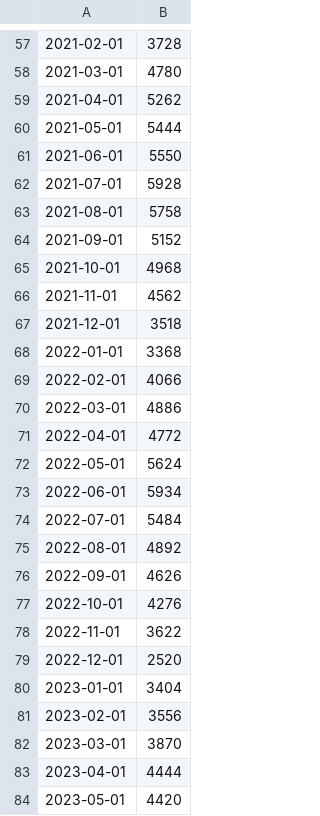
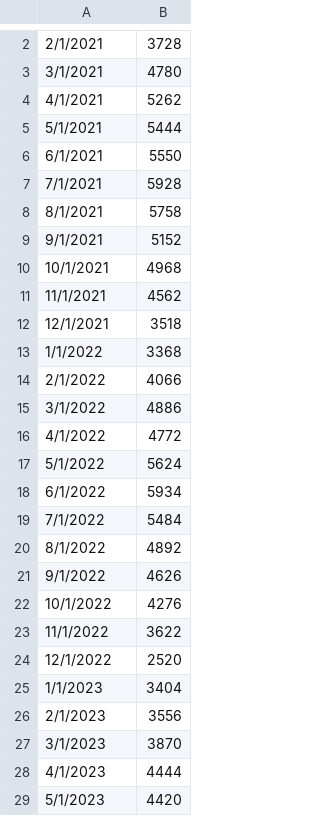
Before and after one commit to Polis-source/M4-capstone, a CSV file: NEWLISCOUKY.csv, drawn as a sheet; only a part is shown, gaps mark what is left out; addresses are those after the commit; the diff covers the shown part only; the diff names each change by its address in the sheet, - before the commit and + after, or states it on an @@ line.

Commit message:
Edited files for clarity and cleaned the data

```diff
--- a/NEWLISCOUKY.csv
+++ b/NEWLISCOUKY.csv
-A2: 2021-02-01
+A2: 2/1/2021
-A3: 2021-03-01
+A3: 3/1/2021
-A4: 2021-04-01
+A4: 4/1/2021
-A5: 2021-05-01
+A5: 5/1/2021
-A6: 2021-06-01
+A6: 6/1/2021
-A7: 2021-07-01
+A7: 7/1/2021
-A8: 2021-08-01
+A8: 8/1/2021
-A9: 2021-09-01
+A9: 9/1/2021
-A10: 2021-10-01
+A10: 10/1/2021
-A11: 2021-11-01
+A11: 11/1/2021
-A12: 2021-12-01
+A12: 12/1/2021
-A13: 2022-01-01
+A13: 1/1/2022
-A14: 2022-02-01
+A14: 2/1/2022
-A15: 2022-03-01
+A15: 3/1/2022
-A16: 2022-04-01
+A16: 4/1/2022
-A17: 2022-05-01
+A17: 5/1/2022
-A18: 2022-06-01
+A18: 6/1/2022
-A19: 2022-07-01
+A19: 7/1/2022
-A20: 2022-08-01
+A20: 8/1/2022
-A21: 2022-09-01
+A21: 9/1/2022
-A22: 2022-10-01
+A22: 10/1/2022
-A23: 2022-11-01
+A23: 11/1/2022
-A24: 2022-12-01
+A24: 12/1/2022
-A25: 2023-01-01
+A25: 1/1/2023
-A26: 2023-02-01
+A26: 2/1/2023
-A27: 2023-03-01
+A27: 3/1/2023
-A28: 2023-04-01
+A28: 4/1/2023
-A29: 2023-05-01
+A29: 5/1/2023
```
Also changed, not shown: 1 added row, 56 removed rows and 21 edited cells elsewhere in this file, 1 other file.
